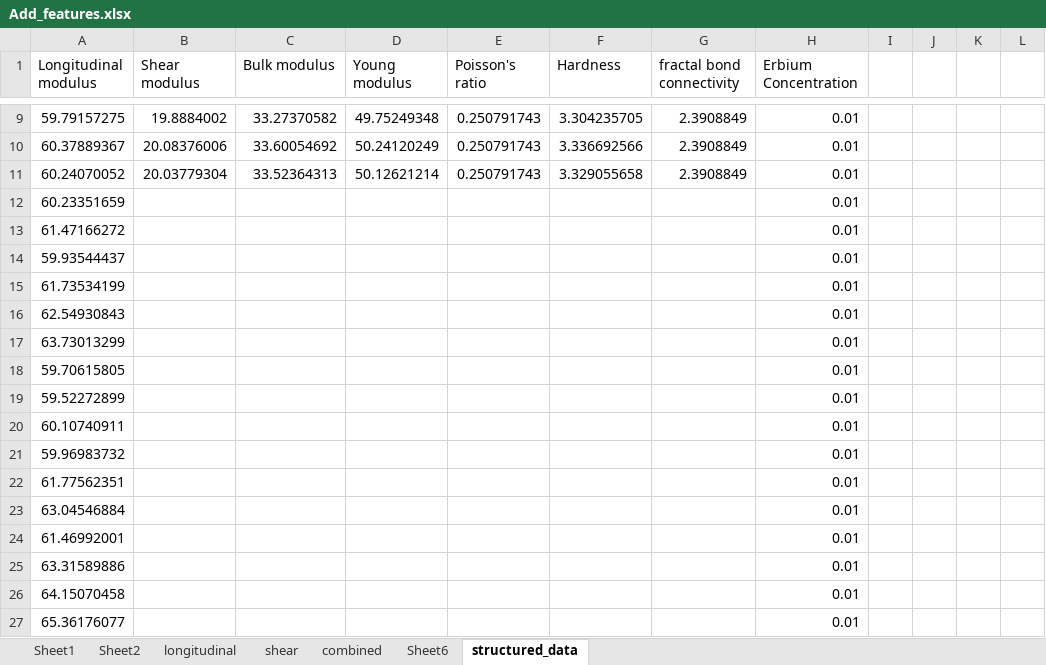
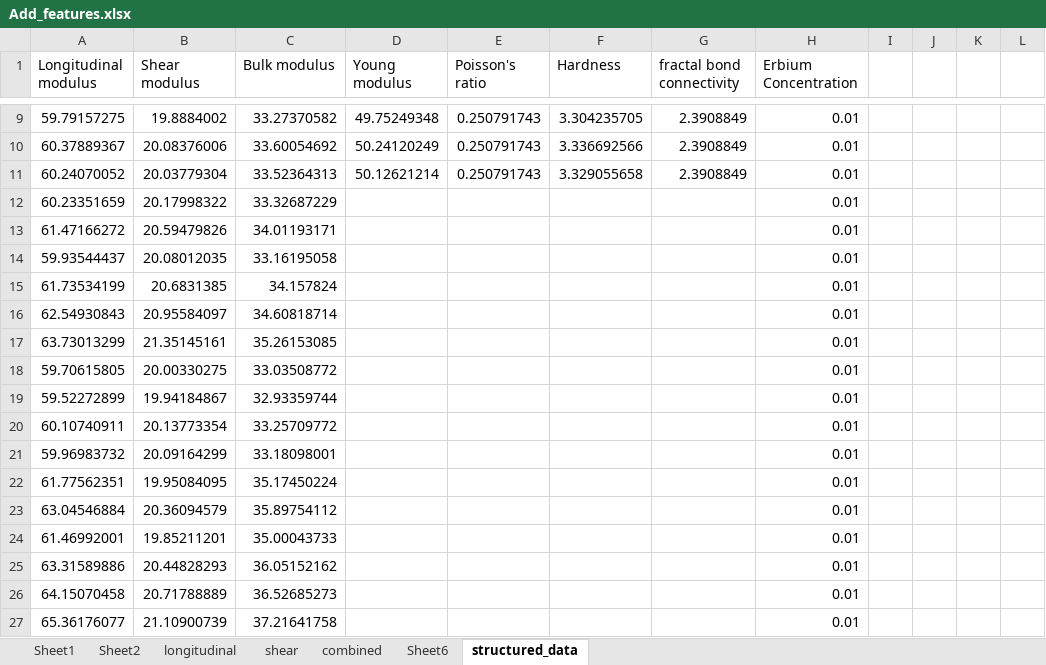
Before and after one commit to ee2110/Machine_Learning_with_TensorFlow, an Excel workbook: Glass-Compound-Analysis/dataset/Add_features.xlsx, sheet structured_data, drawn as a sheet; only a part is shown, gaps mark what is left out; values as stored, in another font and other column widths than the file's, no borders; the diff covers the shown part only; the diff names each change by its address in the sheet, - before the commit and + after, or states it on an @@ line.

Commit message:
Update Add_features.xlsx

```diff
--- a/Glass-Compound-Analysis/dataset/Add_features.xlsx (sheet structured_data)
+++ b/Glass-Compound-Analysis/dataset/Add_features.xlsx (sheet structured_data)
-B12 (Shear modulus): (empty)
+B12 (Shear modulus): 20.17998322
-C12 (Bulk modulus): (empty)
+C12 (Bulk modulus): 33.32687229
-B13 (Shear modulus): (empty)
+B13 (Shear modulus): 20.59479826
-C13 (Bulk modulus): (empty)
+C13 (Bulk modulus): 34.01193171
-B14 (Shear modulus): (empty)
+B14 (Shear modulus): 20.08012035
-C14 (Bulk modulus): (empty)
+C14 (Bulk modulus): 33.16195058
-B15 (Shear modulus): (empty)
+B15 (Shear modulus): 20.6831385
-C15 (Bulk modulus): (empty)
+C15 (Bulk modulus): 34.157824
-B16 (Shear modulus): (empty)
+B16 (Shear modulus): 20.95584097
-C16 (Bulk modulus): (empty)
+C16 (Bulk modulus): 34.60818714
-B17 (Shear modulus): (empty)
+B17 (Shear modulus): 21.35145161
-C17 (Bulk modulus): (empty)
+C17 (Bulk modulus): 35.26153085
-B18 (Shear modulus): (empty)
+B18 (Shear modulus): 20.00330275
-C18 (Bulk modulus): (empty)
+C18 (Bulk modulus): 33.03508772
-B19 (Shear modulus): (empty)
+B19 (Shear modulus): 19.94184867
-C19 (Bulk modulus): (empty)
+C19 (Bulk modulus): 32.93359744
-B20 (Shear modulus): (empty)
+B20 (Shear modulus): 20.13773354
-C20 (Bulk modulus): (empty)
+C20 (Bulk modulus): 33.25709772
-B21 (Shear modulus): (empty)
+B21 (Shear modulus): 20.09164299
-C21 (Bulk modulus): (empty)
+C21 (Bulk modulus): 33.18098001
-B22 (Shear modulus): (empty)
+B22 (Shear modulus): 19.95084095
-C22 (Bulk modulus): (empty)
+C22 (Bulk modulus): 35.17450224
-B23 (Shear modulus): (empty)
+B23 (Shear modulus): 20.36094579
-C23 (Bulk modulus): (empty)
+C23 (Bulk modulus): 35.89754112
-B24 (Shear modulus): (empty)
+B24 (Shear modulus): 19.85211201
-C24 (Bulk modulus): (empty)
+C24 (Bulk modulus): 35.00043733
-B25 (Shear modulus): (empty)
+B25 (Shear modulus): 20.44828293
-C25 (Bulk modulus): (empty)
+C25 (Bulk modulus): 36.05152162
-B26 (Shear modulus): (empty)
+B26 (Shear modulus): 20.71788889
-C26 (Bulk modulus): (empty)
+C26 (Bulk modulus): 36.52685273
-B27 (Shear modulus): (empty)
+B27 (Shear modulus): 21.10900739
-C27 (Bulk modulus): (empty)
+C27 (Bulk modulus): 37.21641758
```
Also changed, not shown: 50 added rows, 446 edited cells and cell formats elsewhere in this sheet.
